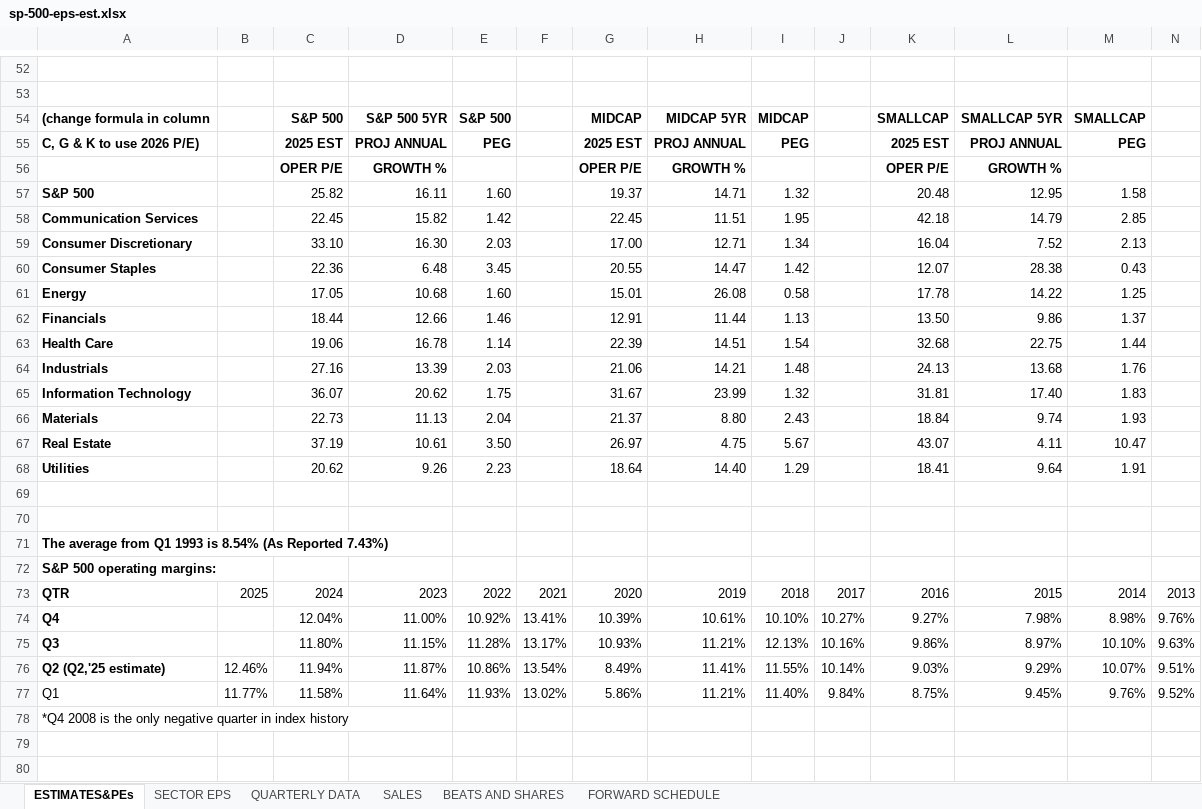
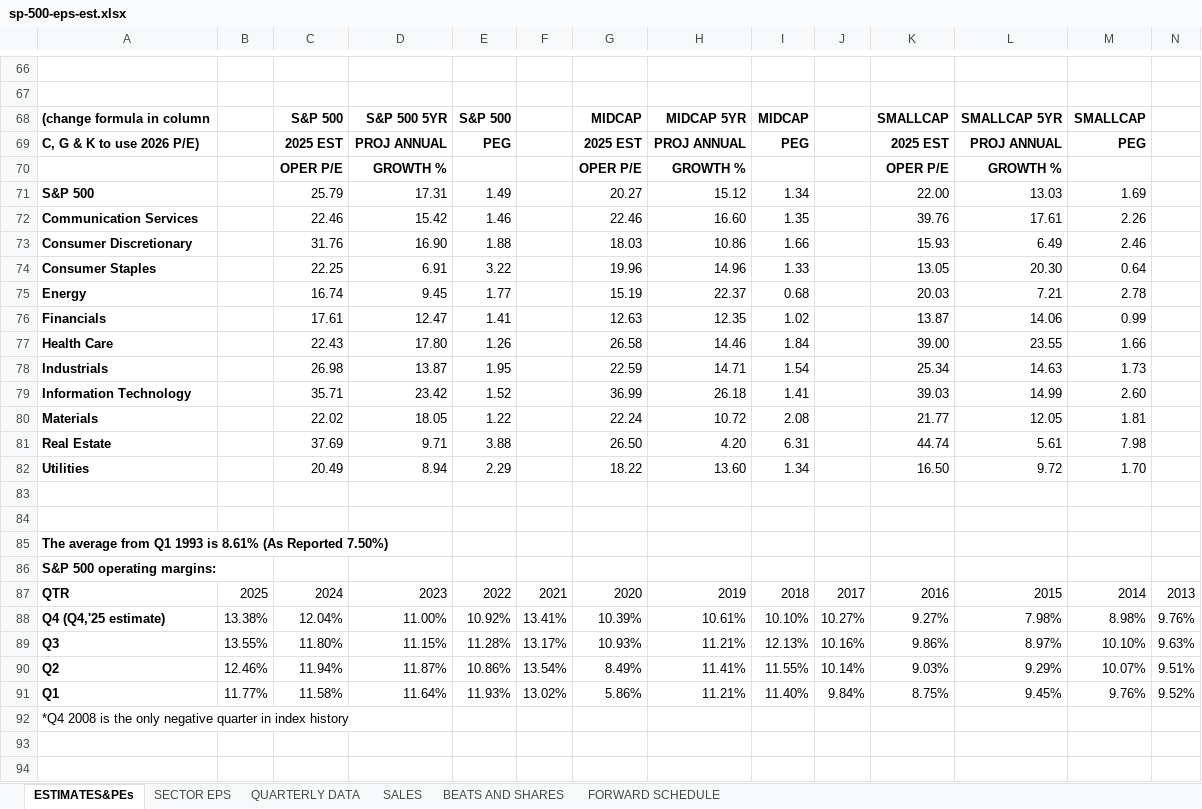
Before and after one commit to gene7299/go_spxeps_backend, an Excel workbook: sp-500-eps-est.xlsx, sheet ESTIMATES&PEs, drawn as a sheet; only a part is shown, gaps mark what is left out; values as stored, in another font and other column widths than the file's, no borders; removed rows and columns are numbered as before the commit, all else as after; rows hold the shown columns only; the diff covers the shown part only; the diff names each change by its address in the sheet, - before the commit and + after, or states it on an @@ line.

```diff
--- a/sp-500-eps-est.xlsx (sheet ESTIMATES&PEs)
+++ b/sp-500-eps-est.xlsx (sheet ESTIMATES&PEs)
-row 57: S&P 500 |  | 25.82 | 16.11 | 1.60 |  | 19.37 | 14.71 | 1.32 |  | 20.48 | 12.95 | 1.58
-row 58: Communication Services |  | 22.45 | 15.82 | 1.42 |  | 22.45 | 11.51 | 1.95 |  | 42.18 | 14.79 | 2.85
-row 59: Consumer Discretionary |  | 33.10 | 16.30 | 2.03 |  | 17.00 | 12.71 | 1.34 |  | 16.04 | 7.52 | 2.13
-row 60: Consumer Staples |  | 22.36 | 6.48 | 3.45 |  | 20.55 | 14.47 | 1.42 |  | 12.07 | 28.38 | 0.43
-row 61: Energy |  | 17.05 | 10.68 | 1.60 |  | 15.01 | 26.08 | 0.58 |  | 17.78 | 14.22 | 1.25
-row 62: Financials |  | 18.44 | 12.66 | 1.46 |  | 12.91 | 11.44 | 1.13 |  | 13.50 | 9.86 | 1.37
-row 63: Health Care |  | 19.06 | 16.78 | 1.14 |  | 22.39 | 14.51 | 1.54 |  | 32.68 | 22.75 | 1.44
-row 64: Industrials |  | 27.16 | 13.39 | 2.03 |  | 21.06 | 14.21 | 1.48 |  | 24.13 | 13.68 | 1.76
-row 65: Information Technology |  | 36.07 | 20.62 | 1.75 |  | 31.67 | 23.99 | 1.32 |  | 31.81 | 17.40 | 1.83
-row 66: Materials |  | 22.73 | 11.13 | 2.04 |  | 21.37 | 8.80 | 2.43 |  | 18.84 | 9.74 | 1.93
-row 67: Real Estate |  | 37.19 | 10.61 | 3.50 |  | 26.97 | 4.75 | 5.67 |  | 43.07 | 4.11 | 10.47
-row 68: Utilities |  | 20.62 | 9.26 | 2.23 |  | 18.64 | 14.40 | 1.29 |  | 18.41 | 9.64 | 1.91
+row 71: S&P 500 |  | 25.79 | 17.31 | 1.49 |  | 20.27 | 15.12 | 1.34 |  | 22.00 | 13.03 | 1.69
+row 72: Communication Services |  | 22.46 | 15.42 | 1.46 |  | 22.46 | 16.60 | 1.35 |  | 39.76 | 17.61 | 2.26
+row 73: Consumer Discretionary |  | 31.76 | 16.90 | 1.88 |  | 18.03 | 10.86 | 1.66 |  | 15.93 | 6.49 | 2.46
+row 74: Consumer Staples |  | 22.25 | 6.91 | 3.22 |  | 19.96 | 14.96 | 1.33 |  | 13.05 | 20.30 | 0.64
+row 75: Energy |  | 16.74 | 9.45 | 1.77 |  | 15.19 | 22.37 | 0.68 |  | 20.03 | 7.21 | 2.78
+row 76: Financials |  | 17.61 | 12.47 | 1.41 |  | 12.63 | 12.35 | 1.02 |  | 13.87 | 14.06 | 0.99
+row 77: Health Care |  | 22.43 | 17.80 | 1.26 |  | 26.58 | 14.46 | 1.84 |  | 39.00 | 23.55 | 1.66
+row 78: Industrials |  | 26.98 | 13.87 | 1.95 |  | 22.59 | 14.71 | 1.54 |  | 25.34 | 14.63 | 1.73
+row 79: Information Technology |  | 35.71 | 23.42 | 1.52 |  | 36.99 | 26.18 | 1.41 |  | 39.03 | 14.99 | 2.60
+row 80: Materials |  | 22.02 | 18.05 | 1.22 |  | 22.24 | 10.72 | 2.08 |  | 21.77 | 12.05 | 1.81
+row 81: Real Estate |  | 37.69 | 9.71 | 3.88 |  | 26.50 | 4.20 | 6.31 |  | 44.74 | 5.61 | 7.98
+row 82: Utilities |  | 20.49 | 8.94 | 2.29 |  | 18.22 | 13.60 | 1.34 |  | 16.50 | 9.72 | 1.70
-A85: …1993 is 8.54% (As Reported 7.43%)
+A85: …1993 is 8.61% (As Reported 7.50%)
-A88: Q4
+A88: Q4 (Q4,'25 estimate)
-B88: (empty)
+B88: 13.38%
-B89: (empty)
+B89: 13.55%
-A90: Q2 (Q2,'25 estimate)
+A90: Q2
-A91 bold: off
+A91 bold: on
```
Also changed, not shown: 60 added rows, 45 removed rows, 101 edited cells and cell formats elsewhere in this sheet, sheet BEATS AND SHARES, sheet FORWARD SCHEDULE, sheet SECTOR EPS, sheet SALES, sheet QUARTERLY DATA, formulas that keep their value, 3 other files.
